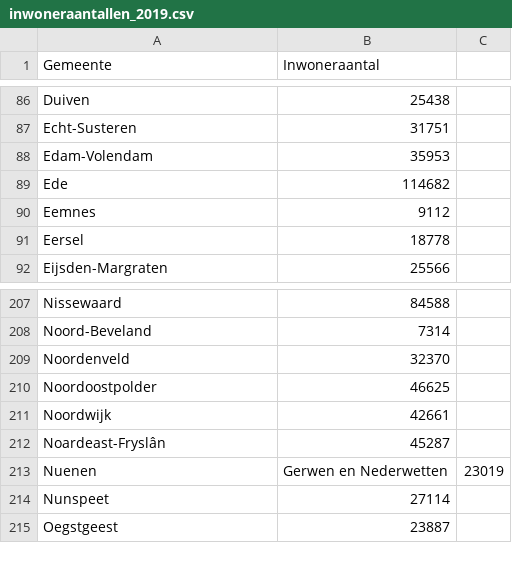
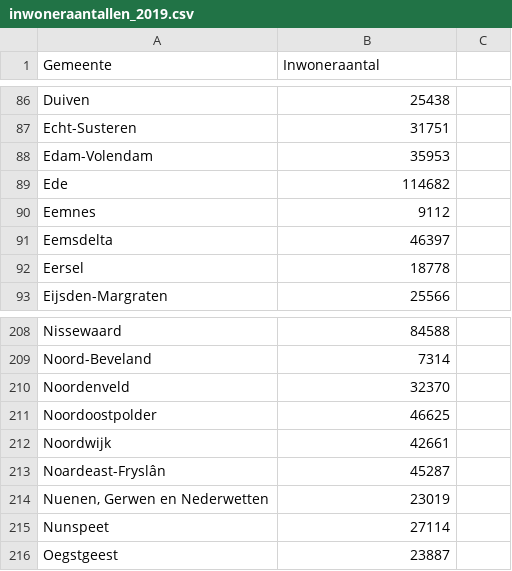
Before and after one commit to jwnelen/jwnelen.github.io, a CSV file: data/inwoneraantallen_2019.csv, drawn as a sheet; only a part is shown, gaps mark what is left out.

```diff
--- a/data/inwoneraantallen_2019.csv
+++ b/data/inwoneraantallen_2019.csv
@@ -90,2 +90,3 @@ Ede,114682
 Eemnes,9112
+Eemsdelta,46397
 Eersel,18778
@@ -212,3 +213,3 @@ Noordwijk,42661
 Noardeast-Fryslân,45287
-Nuenen, Gerwen en Nederwetten,23019
+"Nuenen, Gerwen en Nederwetten",23019
 Nunspeet,27114
```
Also changed, not shown: 5 other files.
